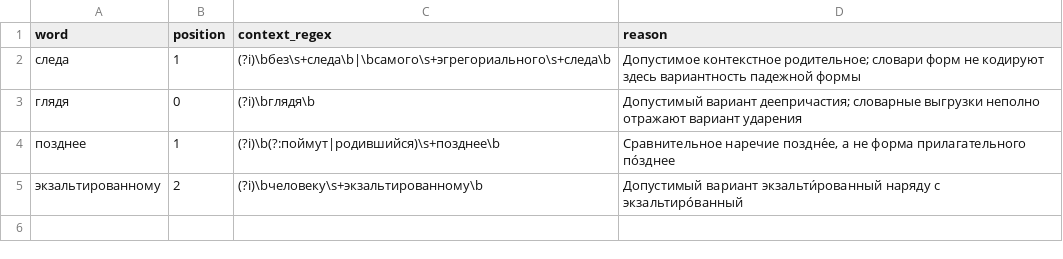
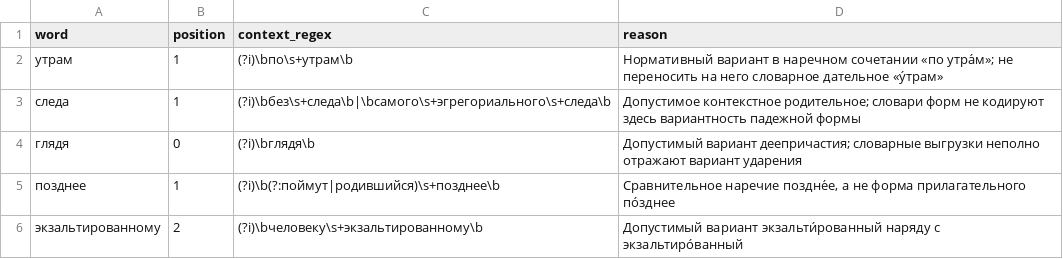
Before and after one commit to Eugene4190/RuVoice, a TSV file: private-files/paired_eval/book_context_acceptances.tsv, drawn as a sheet.

Commit message:
Accept normative stress variant in phrase по утрам

```diff
--- a/private-files/paired_eval/book_context_acceptances.tsv
+++ b/private-files/paired_eval/book_context_acceptances.tsv
@@ -1,2 +1,3 @@
 word	position	context_regex	reason
+утрам	1	(?i)\bпо\s+утрам\b	Нормативный вариант в наречном сочетании «по утра́м»; не переносить на него словарное дательное «у́трам»
 следа	1	(?i)\bбез\s+следа\b|\bсамого\s+эгрегориального\s+следа\b	Допустимое контекстное родительное; словари форм не кодируют здесь вариантность падежной формы
```
